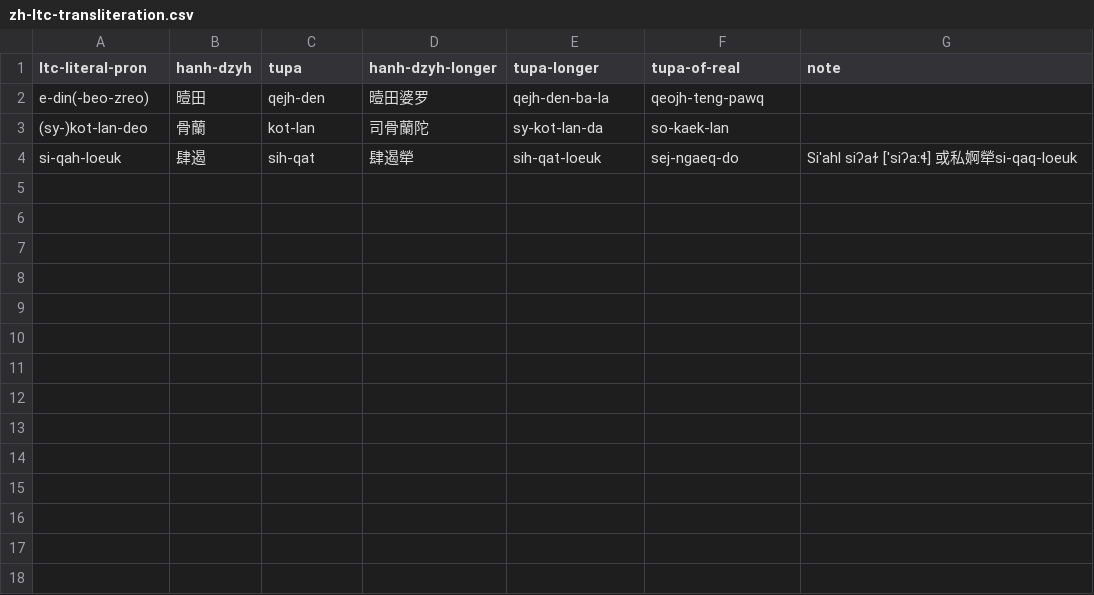
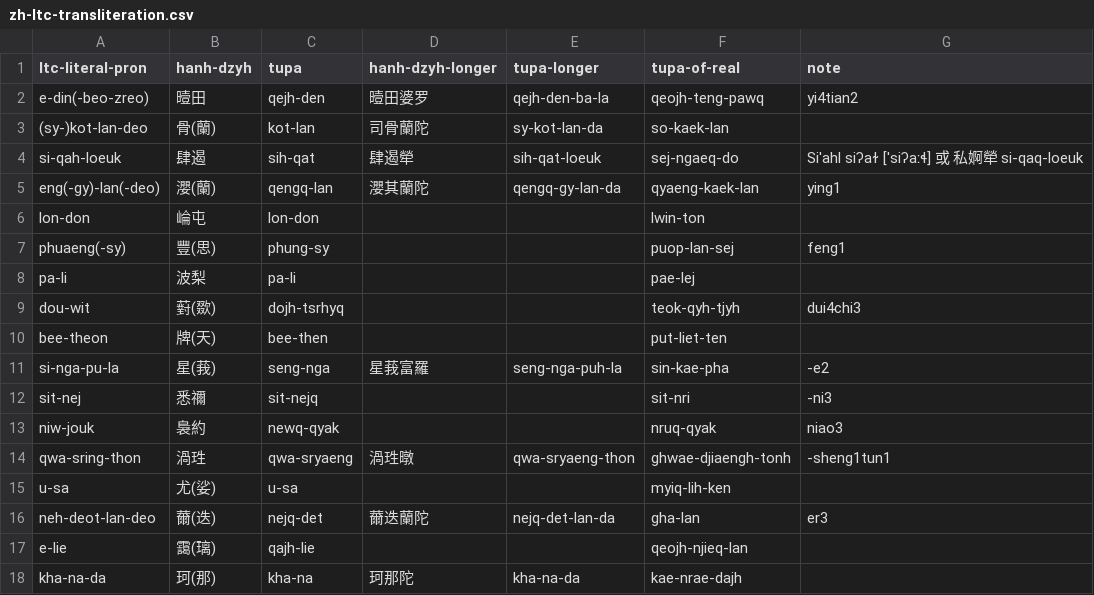
Before and after one commit to pustot/world-building, a CSV file: zh-ltc-transliteration.csv, drawn as a sheet.

```diff
--- a/zh-ltc-transliteration.csv
+++ b/zh-ltc-transliteration.csv
@@ -1,4 +1,18 @@
 ltc-literal-pron,hanh-dzyh,tupa,hanh-dzyh-longer,tupa-longer,tupa-of-real,note
-e-din(-beo-zreo),曀田,qejh-den,曀田婆罗,qejh-den-ba-la,qeojh-teng-pawq,
-(sy-)kot-lan-deo,骨蘭,kot-lan,司骨蘭陀,sy-kot-lan-da,so-kaek-lan,
-si-qah-loeuk,肆遏,sih-qat,肆遏犖,sih-qat-loeuk,sej-ngaeq-do,"Si'ahl siʔaɫ [ˈsiʔaːɬ] 或私婀犖si-qaq-loeuk"
+e-din(-beo-zreo),曀田,qejh-den,曀田婆罗,qejh-den-ba-la,qeojh-teng-pawq,yi4tian2
+(sy-)kot-lan-deo,骨(蘭),kot-lan,司骨蘭陀,sy-kot-lan-da,so-kaek-lan,
+si-qah-loeuk,肆遏,sih-qat,肆遏犖,sih-qat-loeuk,sej-ngaeq-do,"Si'ahl siʔaɫ [ˈsiʔaːɬ] 或 私婀犖 si-qaq-loeuk"
+eng(-gy)-lan(-deo),瀴(蘭),qengq-lan,瀴其蘭陀,qengq-gy-lan-da,qyaeng-kaek-lan,ying1
+lon-don,崘屯,lon-don,,,lwin-ton,
+phuaeng(-sy),豐(思),phung-sy,,,puop-lan-sej,feng1
+pa-li,波梨,pa-li,,,pae-lej,
+dou-wit,薱(欼),dojh-tsrhyq,,,teok-qyh-tjyh,dui4chi3
+bee-theon,牌(天),bee-then,,,put-liet-ten,
+si-nga-pu-la,星(莪),seng-nga,星莪富羅,seng-nga-puh-la,sin-kae-pha,-e2
+sit-nej,悉禰,sit-nejq,,,sit-nri,-ni3
+niw-jouk,裊約,newq-qyak,,,nruq-qyak,niao3
+qwa-sring-thon,渦珄,qwa-sryaeng,渦珄暾,qwa-sryaeng-thon,ghwae-djiaengh-tonh,-sheng1tun1
+u-sa,尤(娑),u-sa,,,myiq-lih-ken,
+neh-deot-lan-deo,薾(迭),nejq-det,薾迭蘭陀,nejq-det-lan-da,gha-lan,er3
+e-lie,靄(璃),qajh-lie,,,qeojh-njieq-lan,
+kha-na-da,珂(那),kha-na,珂那陀,kha-na-da,kae-nrae-dajh,
```
Also changed, not shown: 1 other file.
